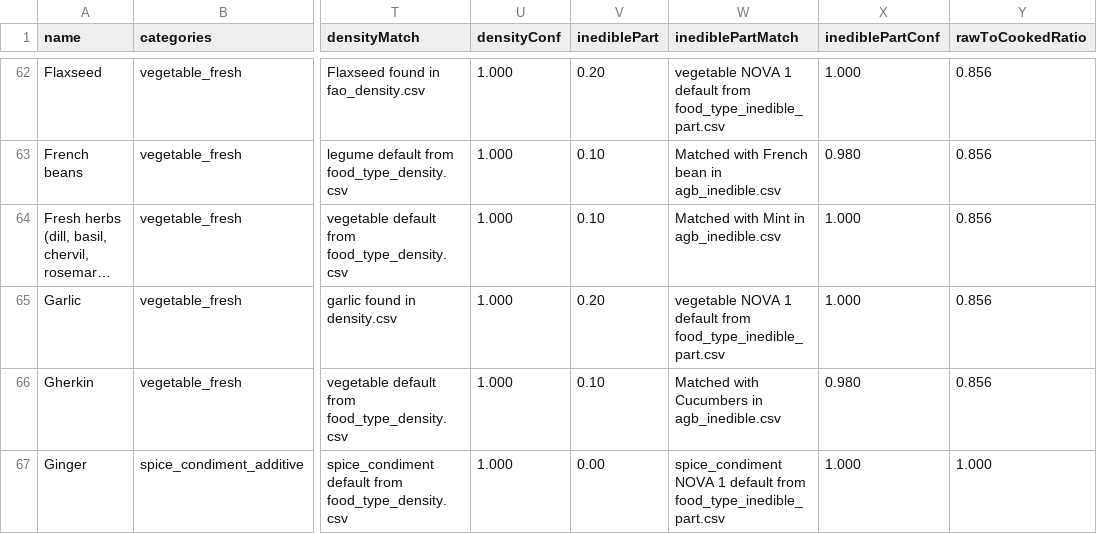
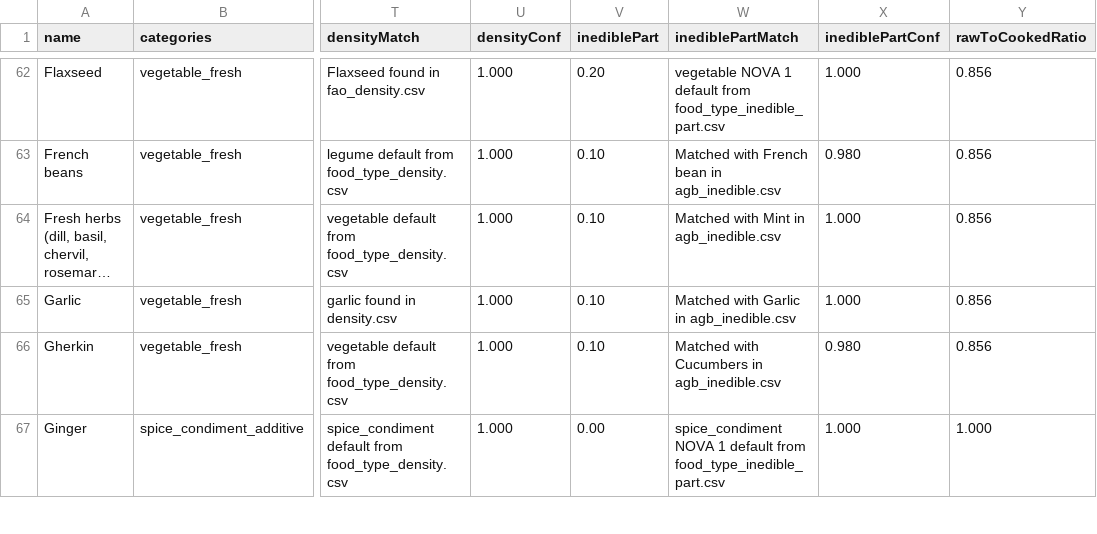
Before and after one commit to MTES-MCT/ecobalyse-method-tooling, a CSV file: food/metadata/generated/predictions_OI.csv, drawn as a sheet; only a part is shown, gaps mark what is left out; long unchanged cells end in …; the diff names each change by its address in the sheet, - before the commit and + after, or states it on an @@ line.

Commit message:
add garlic to agb_inedible.csv to fix cross-variant inediblePart mismatch
Garlic (0.10) was missing from the reference data. FR got lucky matching
via its "Onion" activity name, while OI fell back to the vegetable default
(0.20). Adding garlic explicitly ensures consistent results across variants.

```diff
--- a/food/metadata/generated/predictions_OI.csv
+++ b/food/metadata/generated/predictions_OI.csv
-V65 (inediblePart): 0.20
+V65 (inediblePart): 0.10
-W65 (inediblePartMatch): vegetable NOVA 1 default from food_type_inedible_part.csv
+W65 (inediblePartMatch): Matched with Garlic in agb_inedible.csv
```
Also changed, not shown: food/metadata/generated/predictions_FR.csv, 2 other files.
